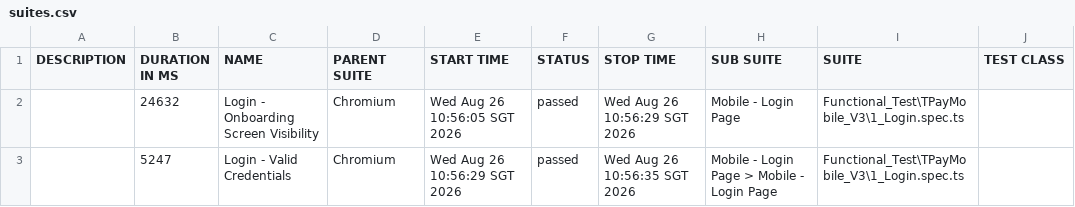
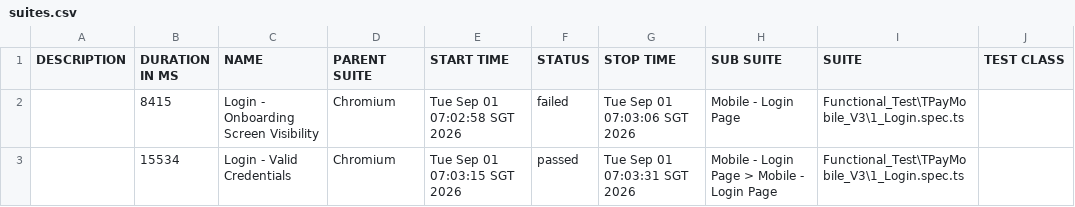
Before and after one commit to jmendozaqa24/TraxionPay-V3, a CSV file: data/suites.csv, drawn as a sheet; only a part is shown; the diff names each change by its address in the sheet, - before the commit and + after, or states it on an @@ line.

```diff
--- a/data/suites.csv
+++ b/data/suites.csv
-B2 (DURATION IN MS): 24632
+B2 (DURATION IN MS): 8415
-E2 (START TIME): Wed Aug 26 10:56:05 SGT 2026
+E2 (START TIME): Tue Sep 01 07:02:58 SGT 2026
-F2 (STATUS): passed
+F2 (STATUS): failed
-G2 (STOP TIME): Wed Aug 26 10:56:29 SGT 2026
+G2 (STOP TIME): Tue Sep 01 07:03:06 SGT 2026
-B3 (DURATION IN MS): 5247
+B3 (DURATION IN MS): 15534
-E3 (START TIME): Wed Aug 26 10:56:29 SGT 2026
+E3 (START TIME): Tue Sep 01 07:03:15 SGT 2026
-G3 (STOP TIME): Wed Aug 26 10:56:35 SGT 2026
+G3 (STOP TIME): Tue Sep 01 07:03:31 SGT 2026
```
Also changed, not shown: 38 other files.
